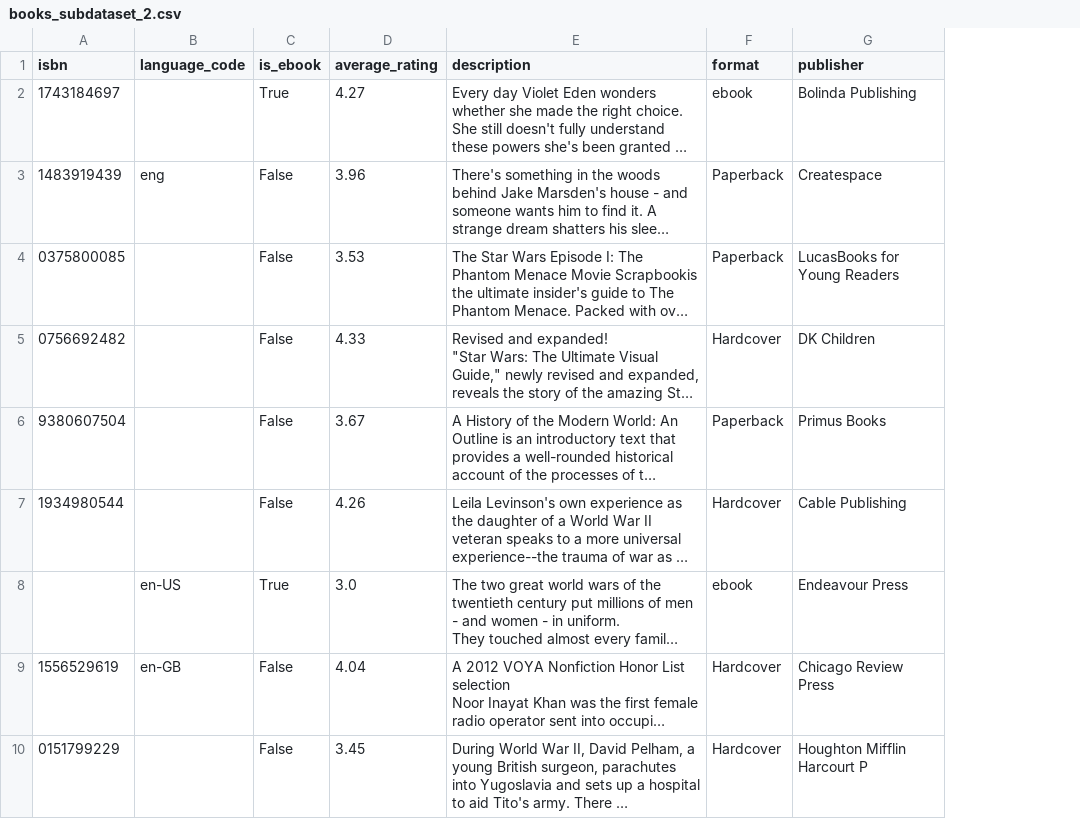
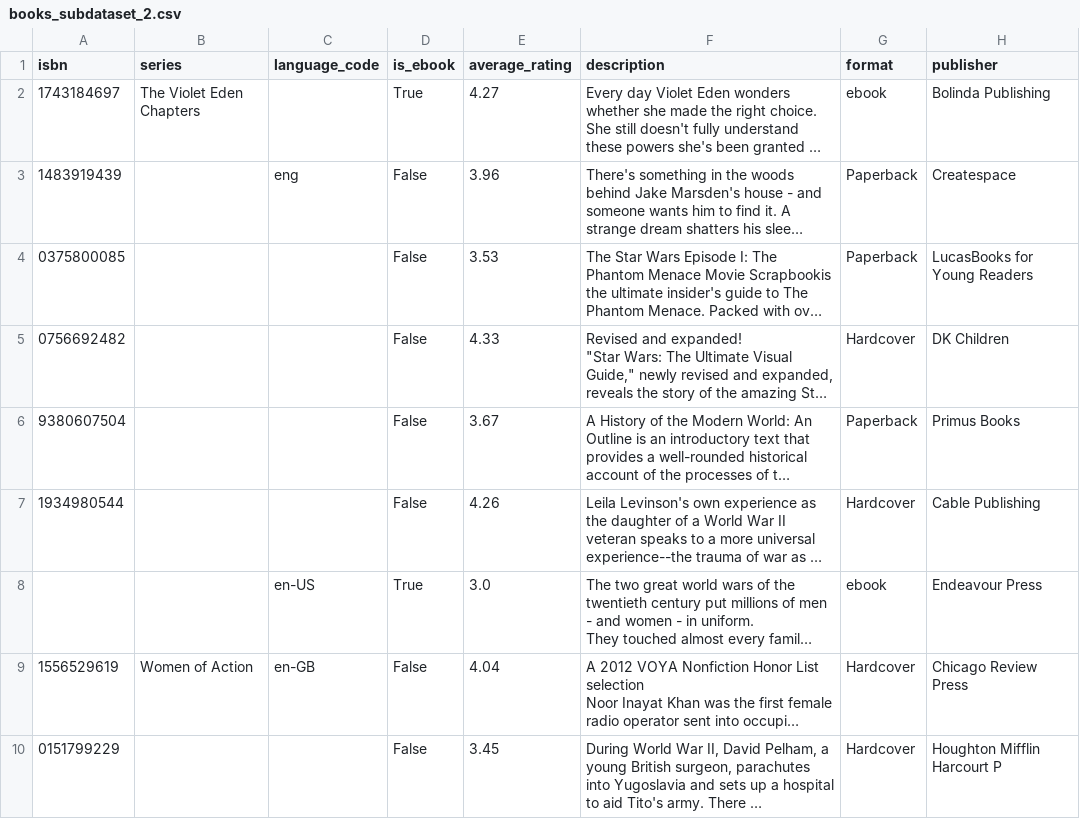
Before and after one commit to Jumaruba/FEUP-PRI, a CSV file: src/data/search/books_subdataset_2.csv, drawn as a sheet; only a part is shown; long unchanged cells end in …; the diff names each change by its address in the sheet, - before the commit and + after, or states it on an @@ line.

Commit message:
Add: series column in the data files and schema

```diff
--- a/src/data/search/books_subdataset_2.csv
+++ b/src/data/search/books_subdataset_2.csv
+column B (series), rows 2-9: The Violet Eden Chapters |  |  |  |  |  |  | Women of Action
```
Also changed, not shown: src/data/search/books_subdataset_4.csv, 6 other files.
